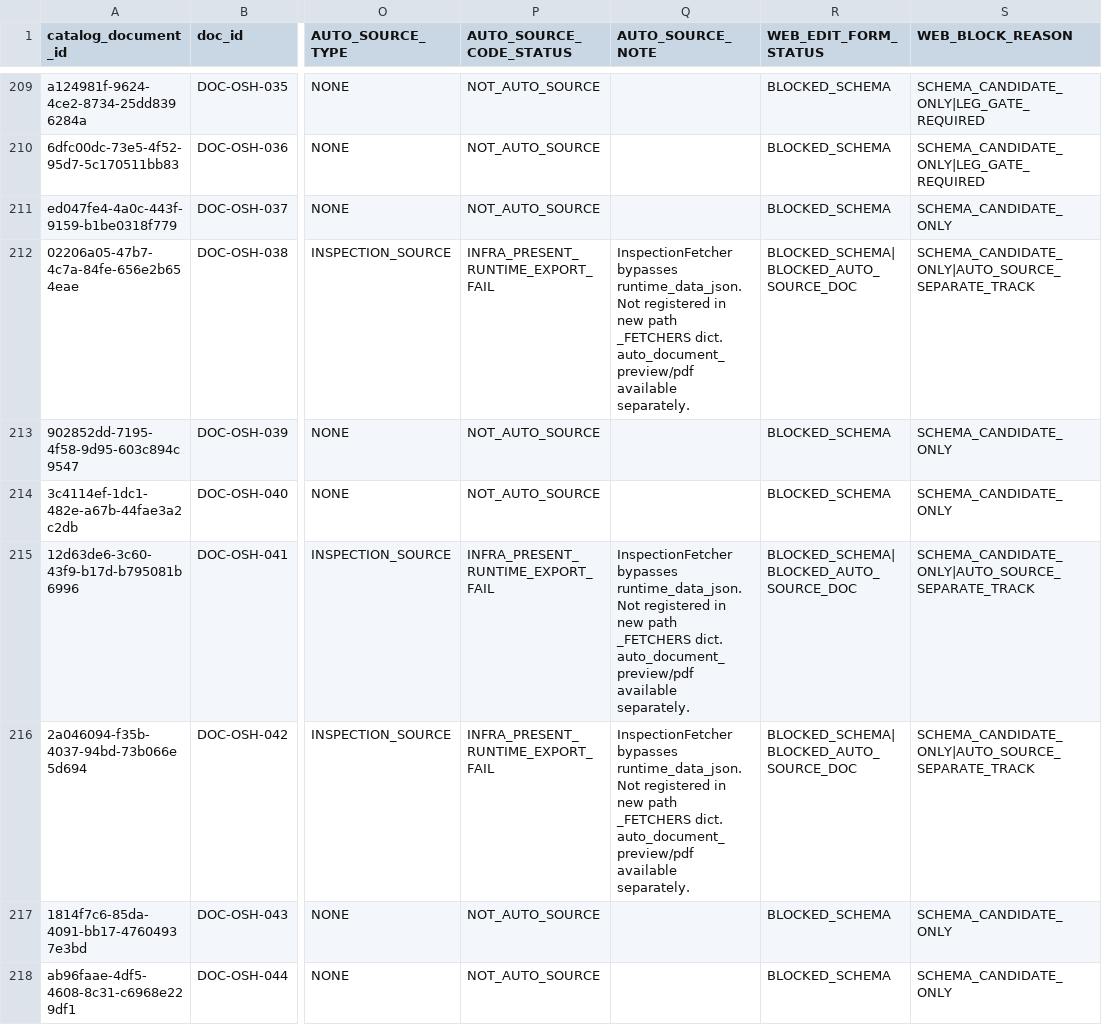
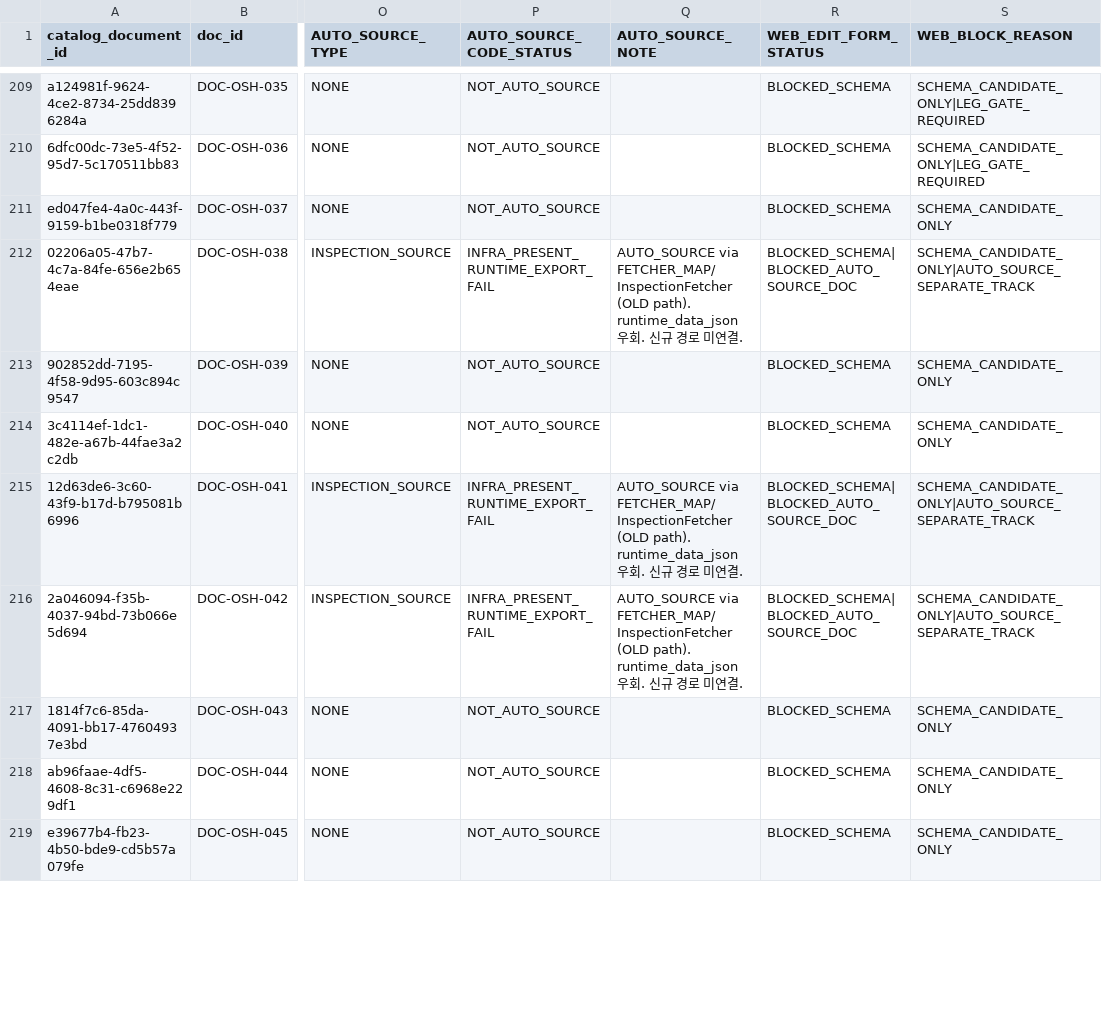
Before and after one commit to taiengineering/tai-api, a CSV file: docs/document-engine/M004_SERVICE_MODE_MATRIX.csv, drawn as a sheet; only a part is shown, gaps mark what is left out; the shorter side is filled out with more unchanged rows; the diff covers the shown part only; the diff names each change by its address in the sheet, - before the commit and + after, or states it on an @@ line.

```diff
--- a/docs/document-engine/M004_SERVICE_MODE_MATRIX.csv
+++ b/docs/document-engine/M004_SERVICE_MODE_MATRIX.csv
-Q212 (AUTO_SOURCE_NOTE): InspectionFetcher bypasses runtime_data_json. Not registered in new path _FETCHERS dict. auto_document_preview/pdf available separately.
+Q212 (AUTO_SOURCE_NOTE): AUTO_SOURCE via FETCHER_MAP/InspectionFetcher (OLD path). runtime_data_json 우회. 신규 경로 미연결.
-Q215:Q216 (AUTO_SOURCE_NOTE): InspectionFetcher bypasses runtime_data_json. Not registered in new path _FETCHERS dict. auto_document_preview/pdf available separately.
+Q215:Q216 (AUTO_SOURCE_NOTE): AUTO_SOURCE via FETCHER_MAP/InspectionFetcher (OLD path). runtime_data_json 우회. 신규 경로 미연결.
```
Also changed, not shown: 30 edited cells elsewhere in this file, docs/document-engine/M004_AUTO_SAFETY_GATE.csv, docs/document-engine/M004_WEB_SCHEMA_APPROVAL_MATRIX.csv, 2 other files.
